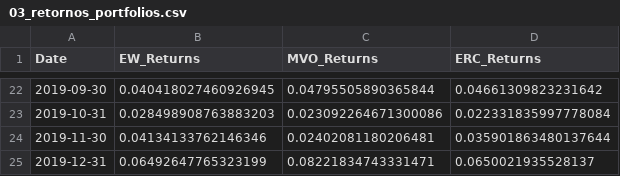
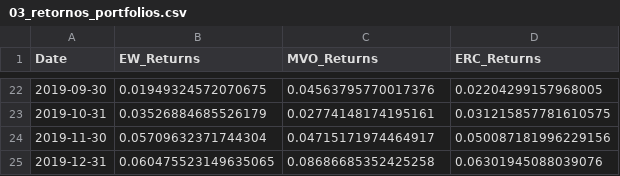
Before and after one commit to Noquela/TCC, a CSV file: Overleaf/TCC_RiskParity/results/03_retornos_portfolios.csv, drawn as a sheet; only a part is shown, gaps mark what is left out; the diff covers the shown part only.

```diff
--- a/Overleaf/TCC_RiskParity/results/03_retornos_portfolios.csv
+++ b/Overleaf/TCC_RiskParity/results/03_retornos_portfolios.csv
@@ -22,4 +22,4 @@ Date,EW_Returns,MVO_Returns,ERC_Returns
-2019-09-30,0.040418027460926945,0.04795505890365844,0.04661309823231642
-2019-10-31,0.028498908763883203,0.023092264671300086,0.022331835997778084
-2019-11-30,0.04134133762146346,0.02402081180206481,0.035901863480137644
-2019-12-31,0.06492647765323199,0.08221834743331471,0.0650021935528137
+2019-09-30,0.01949324572070675,0.04563795770017376,0.02204299157968005
+2019-10-31,0.03526884685526179,0.02774148174195161,0.031215857781610575
+2019-11-30,0.05709632371744304,0.04715171974464917,0.050087181996229156
+2019-12-31,0.060475523149635065,0.08686685352425258,0.06301945088039076
```
Also changed, not shown: 60 edited cells elsewhere in this file, Overleaf/TCC_RiskParity/results/01_ativos_selecionados.csv, Overleaf/TCC_RiskParity/results/02_estatisticas_ativos.csv, 24 other files.
